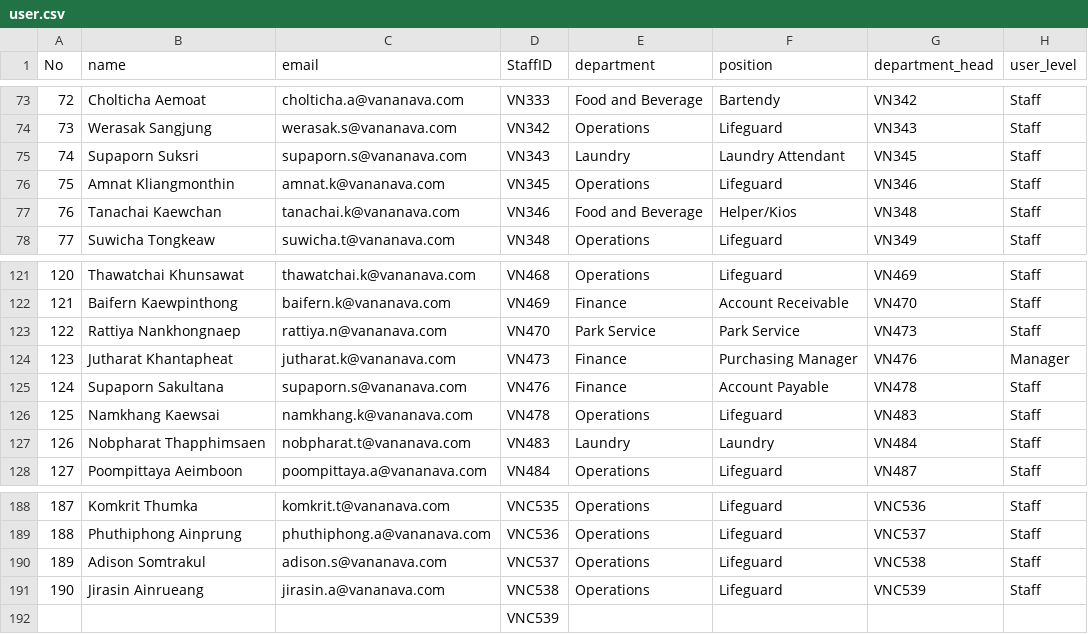
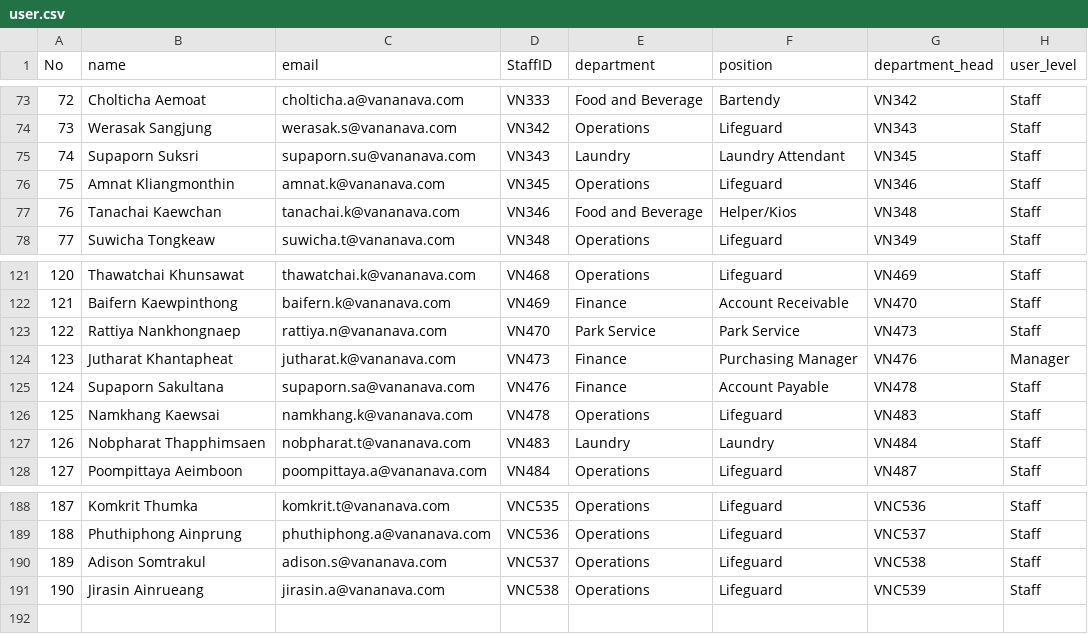
Before and after one commit to maggotgluon/vanaKM2, a CSV file: database/data/user.csv, drawn as a sheet; only a part is shown, gaps mark what is left out.

```diff
--- a/database/data/user.csv
+++ b/database/data/user.csv
@@ -74,3 +74,3 @@ No,name,email,StaffID,department,position,department_head,user_level
 73,Werasak  Sangjung,werasak.s@vananava.com,VN342,Operations,Lifeguard,VN343,Staff
-74,Supaporn  Suksri,supaporn.s@vananava.com,VN343,Laundry,Laundry Attendant,VN345,Staff
+74,Supaporn  Suksri,supaporn.su@vananava.com,VN343,Laundry,Laundry Attendant,VN345,Staff
 75,Amnat  Kliangmonthin,amnat.k@vananava.com,VN345,Operations,Lifeguard,VN346,Staff
@@ -124,3 +124,3 @@ No,name,email,StaffID,department,position,department_head,user_level
 123,Jutharat  Khantapheat,jutharat.k@vananava.com,VN473,Finance,Purchasing Manager,VN476,Manager
-124,Supaporn  Sakultana,supaporn.s@vananava.com,VN476,Finance,Account Payable,VN478,Staff
+124,Supaporn  Sakultana,supaporn.sa@vananava.com,VN476,Finance,Account Payable,VN478,Staff
 125,Namkhang  Kaewsai,namkhang.k@vananava.com,VN478,Operations,Lifeguard,VN483,Staff
@@ -191,2 +191 @@ No,name,email,StaffID,department,position,department_head,user_level
 190,Jirasin  Ainrueang,jirasin.a@vananava.com,VNC538,Operations,Lifeguard,VNC539,Staff
-,,,VNC539,,,,
```
Also changed, not shown: 6 other files.
